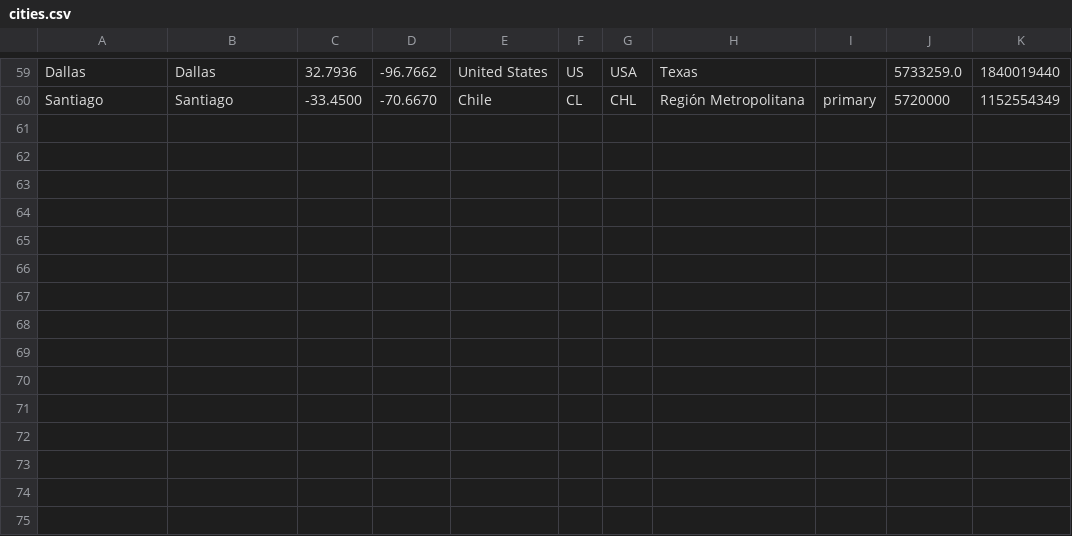
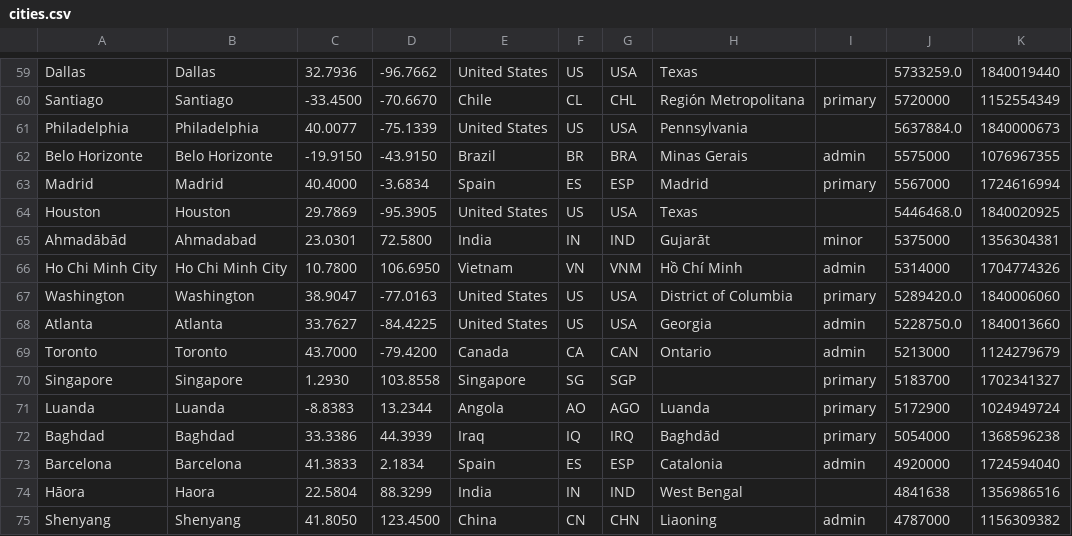
Before and after one commit to alainrc2005/get-recorrido, a CSV file: cities.csv, drawn as a sheet; only a part is shown, gaps mark what is left out; the diff names each change by its address in the sheet, - before the commit and + after, or states it on an @@ line.

Commit message:
update cities-60

```diff
--- a/cities.csv
+++ b/cities.csv
+row 61: Philadelphia | Philadelphia | 40.0077 | -75.1339 | United States | US | USA | Pennsylvania |  | 5637884.0 | 1840000673
+row 62: Belo Horizonte | Belo Horizonte | -19.9150 | -43.9150 | Brazil | BR | BRA | Minas Gerais | admin | 5575000 | 1076967355
+row 63: Madrid | Madrid | 40.4000 | -3.6834 | Spain | ES | ESP | Madrid | primary | 5567000 | 1724616994
+row 64: Houston | Houston | 29.7869 | -95.3905 | United States | US | USA | Texas |  | 5446468.0 | 1840020925
+row 65: Ahmadābād | Ahmadabad | 23.0301 | 72.5800 | India | IN | IND | Gujarāt | minor | 5375000 | 1356304381
+row 66: Ho Chi Minh City | Ho Chi Minh City | 10.7800 | 106.6950 | Vietnam | VN | VNM | Hồ Chí Minh | admin | 5314000 | 1704774326
+row 67: Washington | Washington | 38.9047 | -77.0163 | United States | US | USA | District of Columbia | primary | 5289420.0 | 1840006060
+row 68: Atlanta | Atlanta | 33.7627 | -84.4225 | United States | US | USA | Georgia | admin | 5228750.0 | 1840013660
+row 69: Toronto | Toronto | 43.7000 | -79.4200 | Canada | CA | CAN | Ontario | admin | 5213000 | 1124279679
+row 70: Singapore | Singapore | 1.2930 | 103.8558 | Singapore | SG | SGP |  | primary | 5183700 | 1702341327
+row 71: Luanda | Luanda | -8.8383 | 13.2344 | Angola | AO | AGO | Luanda | primary | 5172900 | 1024949724
+row 72: Baghdad | Baghdad | 33.3386 | 44.3939 | Iraq | IQ | IRQ | Baghdād | primary | 5054000 | 1368596238
+row 73: Barcelona | Barcelona | 41.3833 | 2.1834 | Spain | ES | ESP | Catalonia | admin | 4920000 | 1724594040
+row 74: Hāora | Haora | 22.5804 | 88.3299 | India | IN | IND | West Bengal |  | 4841638 | 1356986516
+row 75: Shenyang | Shenyang | 41.8050 | 123.4500 | China | CN | CHN | Liaoning | admin | 4787000 | 1156309382
```
